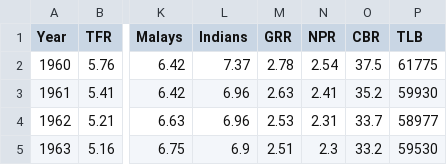
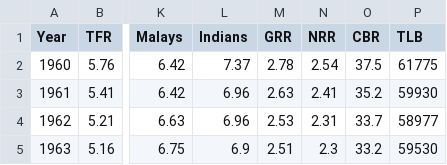
Before and after one commit to Simon-a1740071/MATHS-X313-Report, a CSV file: AnnualFertilityData_Cleaned.csv, drawn as a sheet; only a part is shown, gaps mark what is left out; the diff names each change by its address in the sheet, - before the commit and + after, or states it on an @@ line.

Commit message:
Updated Cleaned Dataset

```diff
--- a/AnnualFertilityData_Cleaned.csv
+++ b/AnnualFertilityData_Cleaned.csv
-N1: NPR
+N1: NRR
```
